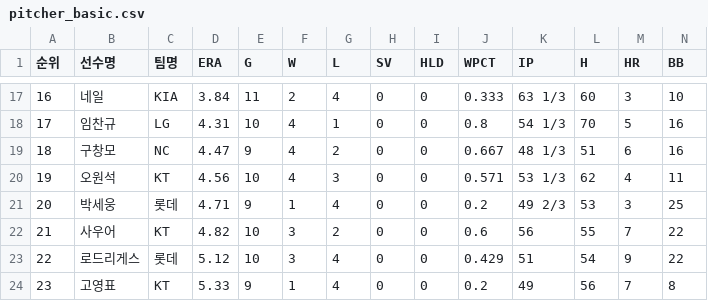
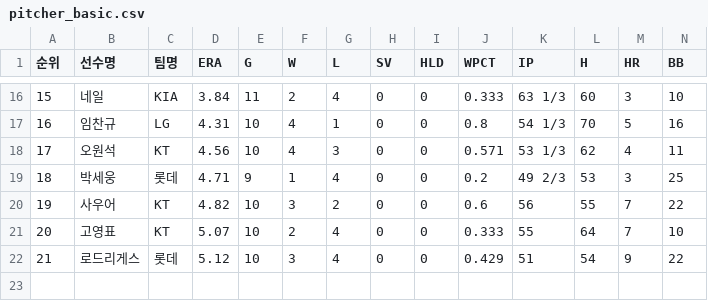
Before and after one commit to yruserious/kbo-fangraphs-v4, a CSV file: data_raw/2026_kbo_official/pitcher_basic.csv, drawn as a sheet; only a part is shown, gaps mark what is left out; removed rows and columns are numbered as before the commit, all else as after; rows hold the shown columns only; the diff covers the shown part only; the diff names each change by its address in the sheet, - before the commit and + after, or states it on an @@ line.

```diff
--- a/data_raw/2026_kbo_official/pitcher_basic.csv
+++ b/data_raw/2026_kbo_official/pitcher_basic.csv
-A16 (순위): 16
+A16 (순위): 15
-A17 (순위): 17
+A17 (순위): 16
-row 19: 18 | 구창모 | NC | 4.47 | 9 | 4 | 2 | 0 | 0 | 0.667 | 48 1/3 | 51 | 6 | 16
-A18 (순위): 19
+A18 (순위): 17
-A19 (순위): 20
+A19 (순위): 18
-A20 (순위): 21
+A20 (순위): 19
+row 21: 20 | 고영표 | KT | 5.07 | 10 | 2 | 4 | 0 | 0 | 0.333 | 55 | 64 | 7 | 10
-A22 (순위): 22
+A22 (순위): 21
-row 24: 23 | 고영표 | KT | 5.33 | 9 | 1 | 4 | 0 | 0 | 0.2 | 49 | 56 | 7 | 8
```
Also changed, not shown: 1 removed row and 65 edited cells elsewhere in this file, data_raw/2026_kbo_official/defense_basic.csv, data_raw/2026_kbo_official/hitter_basic1.csv, 2 other files.
